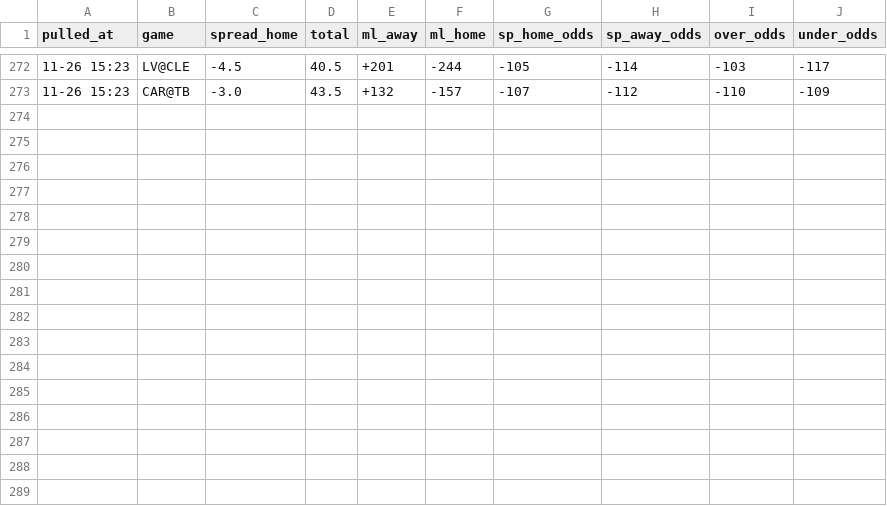
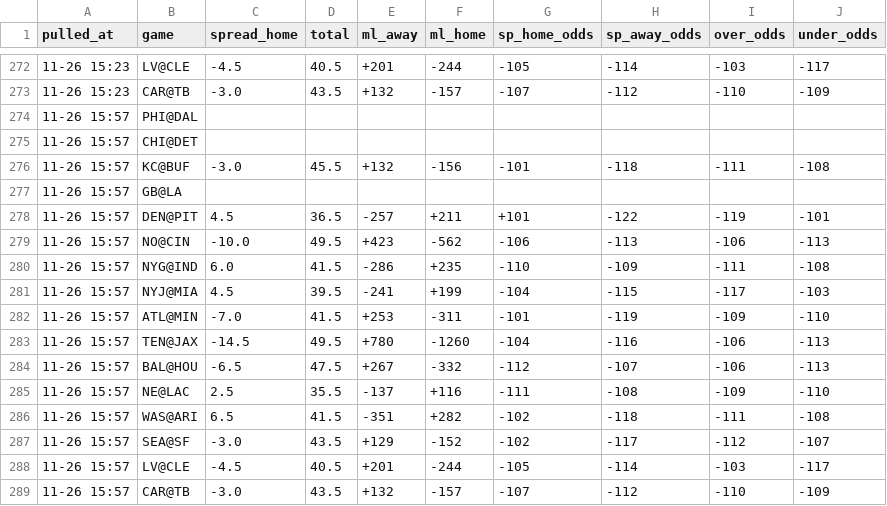
Before and after one commit to hyongdopaulyoon-sketch/hyongdopaulyoon-sketch-nfl-weekly, a CSV file: data/2026-w12/line_history.csv, drawn as a sheet; only a part is shown, gaps mark what is left out; the diff names each change by its address in the sheet, - before the commit and + after, or states it on an @@ line.

```diff
--- a/data/2026-w12/line_history.csv
+++ b/data/2026-w12/line_history.csv
+row 274: 11-26 15:57 | PHI@DAL
+row 275: 11-26 15:57 | CHI@DET
+row 276: 11-26 15:57 | KC@BUF | -3.0 | 45.5 | +132 | -156 | -101 | -118 | -111 | -108
+row 277: 11-26 15:57 | GB@LA
+row 278: 11-26 15:57 | DEN@PIT | 4.5 | 36.5 | -257 | +211 | +101 | -122 | -119 | -101
+row 279: 11-26 15:57 | NO@CIN | -10.0 | 49.5 | +423 | -562 | -106 | -113 | -106 | -113
+row 280: 11-26 15:57 | NYG@IND | 6.0 | 41.5 | -286 | +235 | -110 | -109 | -111 | -108
+row 281: 11-26 15:57 | NYJ@MIA | 4.5 | 39.5 | -241 | +199 | -104 | -115 | -117 | -103
+row 282: 11-26 15:57 | ATL@MIN | -7.0 | 41.5 | +253 | -311 | -101 | -119 | -109 | -110
+row 283: 11-26 15:57 | TEN@JAX | -14.5 | 49.5 | +780 | -1260 | -104 | -116 | -106 | -113
+row 284: 11-26 15:57 | BAL@HOU | -6.5 | 47.5 | +267 | -332 | -112 | -107 | -106 | -113
+row 285: 11-26 15:57 | NE@LAC | 2.5 | 35.5 | -137 | +116 | -111 | -108 | -109 | -110
+row 286: 11-26 15:57 | WAS@ARI | 6.5 | 41.5 | -351 | +282 | -102 | -118 | -111 | -108
+row 287: 11-26 15:57 | SEA@SF | -3.0 | 43.5 | +129 | -152 | -102 | -117 | -112 | -107
+row 288: 11-26 15:57 | LV@CLE | -4.5 | 40.5 | +201 | -244 | -105 | -114 | -103 | -117
+row 289: 11-26 15:57 | CAR@TB | -3.0 | 43.5 | +132 | -157 | -107 | -112 | -110 | -109
```
Also changed, not shown: data/2026-w12/games.csv, data/2026-w12/inactives.csv, 28 other files.
